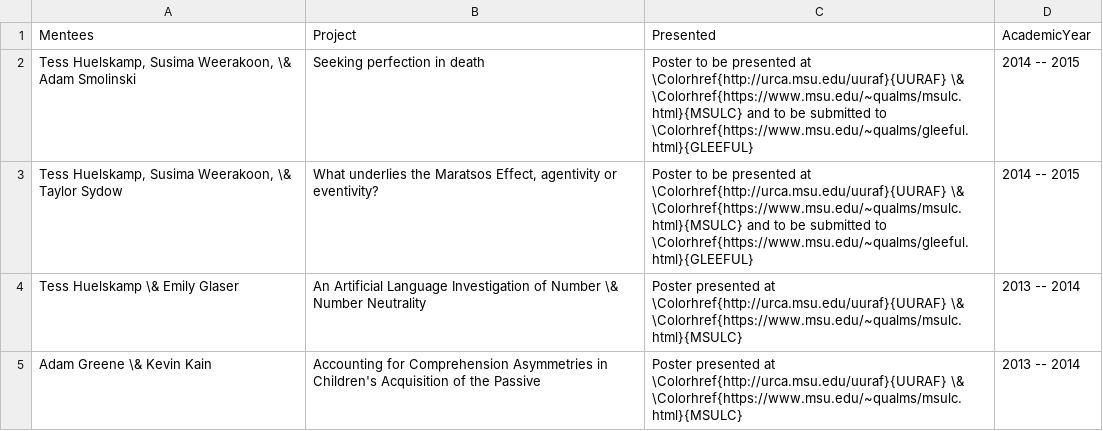
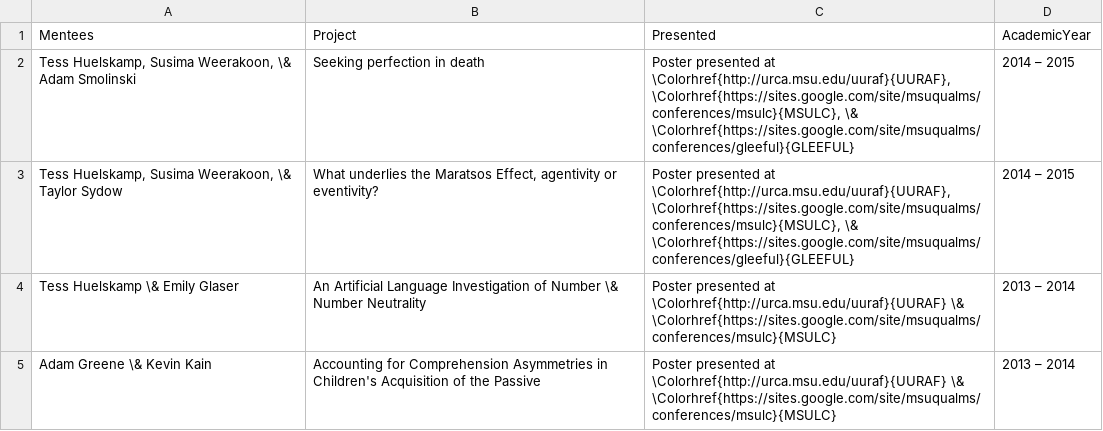
Before and after one commit to adamliter/adamlitercv, a CSV file: content/mentoring.csv, drawn as a sheet.

```diff
--- a/content/mentoring.csv
+++ b/content/mentoring.csv
@@ -1,5 +1,5 @@
 Mentees,Project,Presented,AcademicYear
-"Tess Huelskamp, Susima Weerakoon, \& Adam Smolinski",Seeking perfection in death,Poster to be presented at \Colorhref{http://urca.msu.edu/uuraf}{UURAF} \& \Colorhref{https://www.msu.edu/~qualms/msulc.html}{MSULC} and to be submitted to \Colorhref{https://www.msu.edu/~qualms/gleeful.html}{GLEEFUL},2014 -- 2015
-"Tess Huelskamp, Susima Weerakoon, \& Taylor Sydow","What underlies the Maratsos Effect, agentivity or eventivity?",Poster to be presented at \Colorhref{http://urca.msu.edu/uuraf}{UURAF} \& \Colorhref{https://www.msu.edu/~qualms/msulc.html}{MSULC} and to be submitted to \Colorhref{https://www.msu.edu/~qualms/gleeful.html}{GLEEFUL},2014 -- 2015
-Tess Huelskamp \& Emily Glaser,An Artificial Language Investigation of Number \& Number Neutrality,Poster presented at \Colorhref{http://urca.msu.edu/uuraf}{UURAF} \& \Colorhref{https://www.msu.edu/~qualms/msulc.html}{MSULC},2013 -- 2014
-Adam Greene \& Kevin Kain,Accounting for Comprehension Asymmetries in Children's Acquisition of the Passive,Poster presented at \Colorhref{http://urca.msu.edu/uuraf}{UURAF} \& \Colorhref{https://www.msu.edu/~qualms/msulc.html}{MSULC},2013 -- 2014
+"Tess Huelskamp, Susima Weerakoon, \& Adam Smolinski",Seeking perfection in death,"Poster presented at \Colorhref{http://urca.msu.edu/uuraf}{UURAF}, \Colorhref{https://sites.google.com/site/msuqualms/conferences/msulc}{MSULC}, \& \Colorhref{https://sites.google.com/site/msuqualms/conferences/gleeful}{GLEEFUL}",2014 – 2015
+"Tess Huelskamp, Susima Weerakoon, \& Taylor Sydow","What underlies the Maratsos Effect, agentivity or eventivity?","Poster presented at \Colorhref{http://urca.msu.edu/uuraf}{UURAF}, \Colorhref{https://sites.google.com/site/msuqualms/conferences/msulc}{MSULC}, \& \Colorhref{https://sites.google.com/site/msuqualms/conferences/gleeful}{GLEEFUL}",2014 – 2015
+Tess Huelskamp \& Emily Glaser,An Artificial Language Investigation of Number \& Number Neutrality,Poster presented at \Colorhref{http://urca.msu.edu/uuraf}{UURAF} \& \Colorhref{https://sites.google.com/site/msuqualms/conferences/msulc}{MSULC},2013 – 2014
+Adam Greene \& Kevin Kain,Accounting for Comprehension Asymmetries in Children's Acquisition of the Passive,Poster presented at \Colorhref{http://urca.msu.edu/uuraf}{UURAF} \& \Colorhref{https://sites.google.com/site/msuqualms/conferences/msulc}{MSULC},2013 – 2014
```
Also changed, not shown: content/awards.csv, content/courses.csv, 5 other files.
